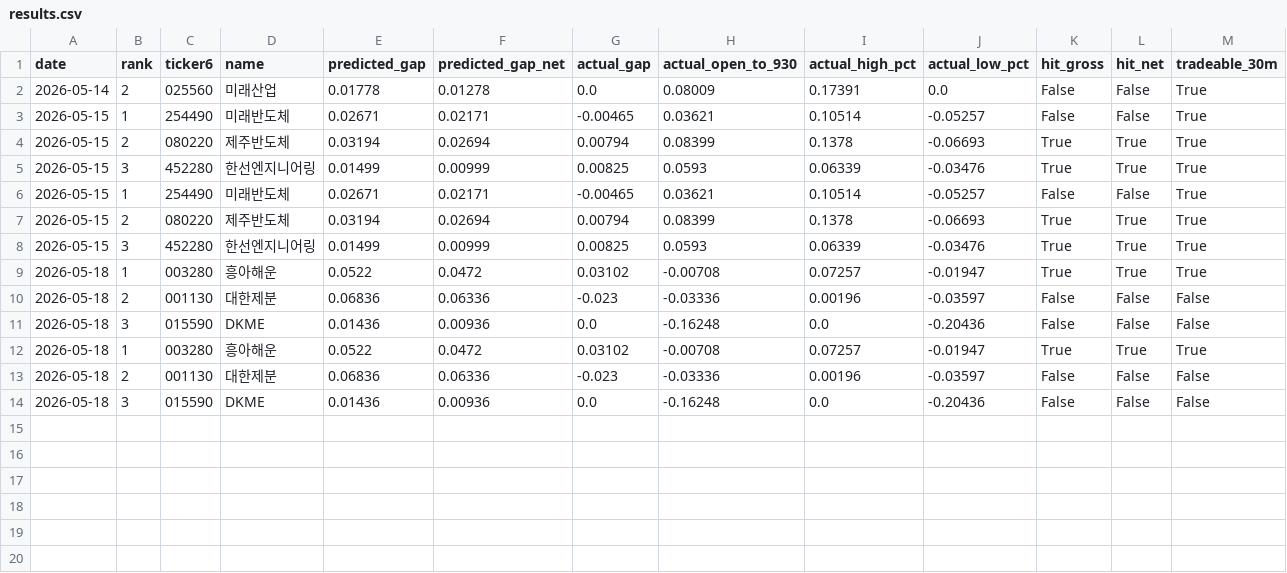
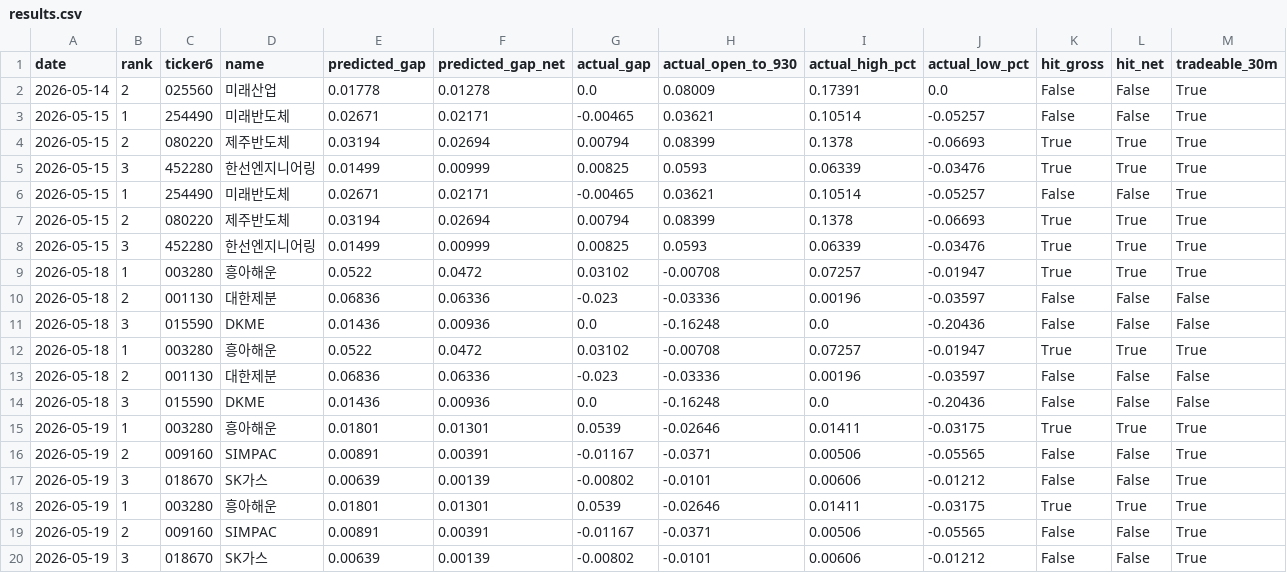
Before and after one commit to melingo-o/danta-screener, a CSV file: data/journal/results.csv, drawn as a sheet; the diff names each change by its address in the sheet, - before the commit and + after, or states it on an @@ line.

```diff
--- a/data/journal/results.csv
+++ b/data/journal/results.csv
+row 15: 2026-05-19 | 1 | 003280 | 흥아해운 | 0.01801 | 0.01301 | 0.0539 | -0.02646 | 0.01411 | -0.03175 | True | True | True
+row 16: 2026-05-19 | 2 | 009160 | SIMPAC | 0.00891 | 0.00391 | -0.01167 | -0.0371 | 0.00506 | -0.05565 | False | False | True
+row 17: 2026-05-19 | 3 | 018670 | SK가스 | 0.00639 | 0.00139 | -0.00802 | -0.0101 | 0.00606 | -0.01212 | False | False | True
+row 18: 2026-05-19 | 1 | 003280 | 흥아해운 | 0.01801 | 0.01301 | 0.0539 | -0.02646 | 0.01411 | -0.03175 | True | True | True
+row 19: 2026-05-19 | 2 | 009160 | SIMPAC | 0.00891 | 0.00391 | -0.01167 | -0.0371 | 0.00506 | -0.05565 | False | False | True
+row 20: 2026-05-19 | 3 | 018670 | SK가스 | 0.00639 | 0.00139 | -0.00802 | -0.0101 | 0.00606 | -0.01212 | False | False | True
```
